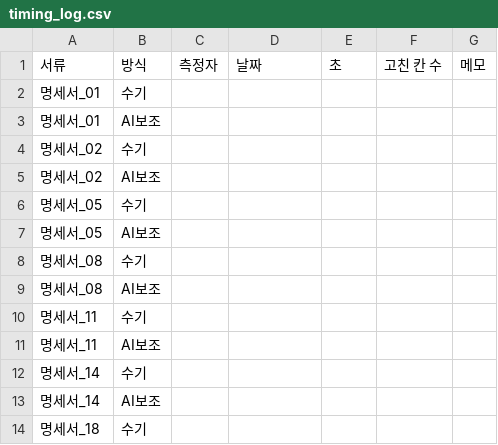
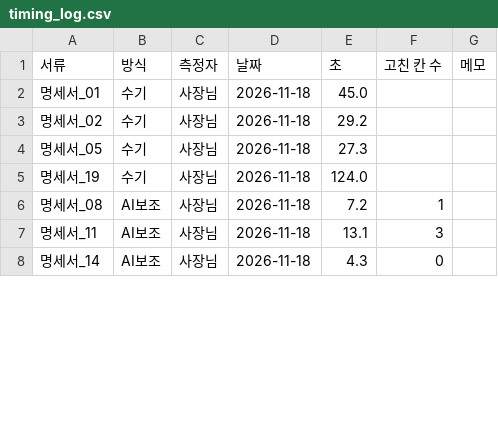
Before and after one commit to skygaul/invoice-ocr-poc, a CSV file: measurement/timing_log.csv, drawn as a sheet; only a part is shown; the diff covers the shown part only.

```diff
--- a/measurement/timing_log.csv
+++ b/measurement/timing_log.csv
@@ -1,14 +1,8 @@
 서류,방식,측정자,날짜,초,고친 칸 수,메모
-명세서_01,수기,,,,,
-명세서_01,AI보조,,,,,
-명세서_02,수기,,,,,
-명세서_02,AI보조,,,,,
-명세서_05,수기,,,,,
-명세서_05,AI보조,,,,,
-명세서_08,수기,,,,,
-명세서_08,AI보조,,,,,
-명세서_11,수기,,,,,
-명세서_11,AI보조,,,,,
-명세서_14,수기,,,,,
-명세서_14,AI보조,,,,,
-명세서_18,수기,,,,,
+명세서_01,수기,사장님,2026-11-18,45.0,,
+명세서_02,수기,사장님,2026-11-18,29.2,,
+명세서_05,수기,사장님,2026-11-18,27.3,,
+명세서_19,수기,사장님,2026-11-18,124.0,,
+명세서_08,AI보조,사장님,2026-11-18,7.2,1,
+명세서_11,AI보조,사장님,2026-11-18,13.1,3,
+명세서_14,AI보조,사장님,2026-11-18,4.3,0,
```
Also changed, not shown: 8 added rows, 2 removed rows and 4 edited cells elsewhere in this file, 9 other files.
